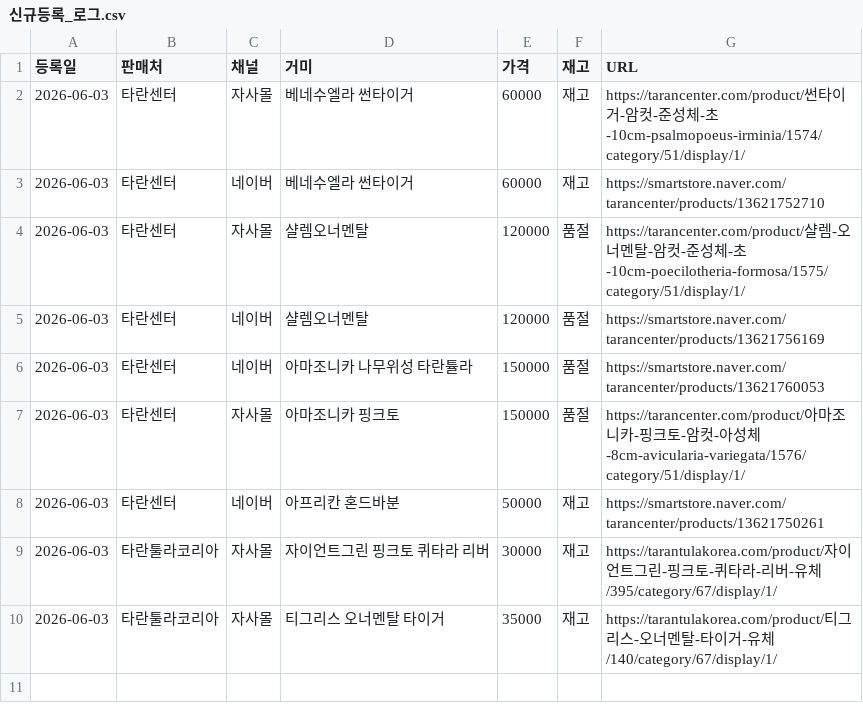
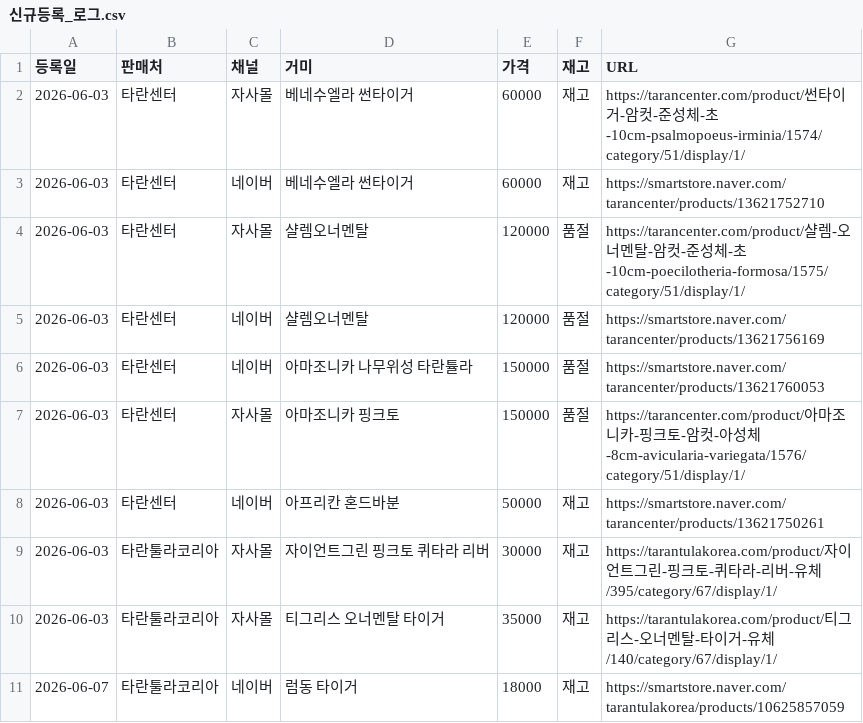
Before and after one commit to janghongku/tarantula-prices, a CSV file: outputs/신규등록_로그.csv, drawn as a sheet.

```diff
--- a/outputs/신규등록_로그.csv
+++ b/outputs/신규등록_로그.csv
@@ -10 +10,2 @@
 2026-06-03,타란툴라코리아,자사몰,티그리스 오너멘탈 타이거,35000,재고,https://tarantulakorea.com/product/티그리스-오너멘탈-타이거-유체/140/category/67/display/1/
+2026-06-07,타란툴라코리아,네이버,럼동 타이거,18000,재고,https://smartstore.naver.com/tarantulakorea/products/10625857059
```
Also changed, not shown: outputs/가격변동_로그.csv, 5 other files.
